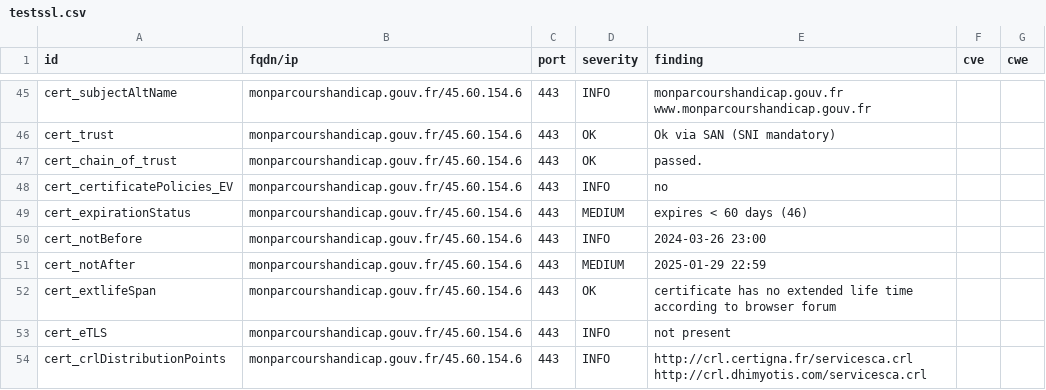
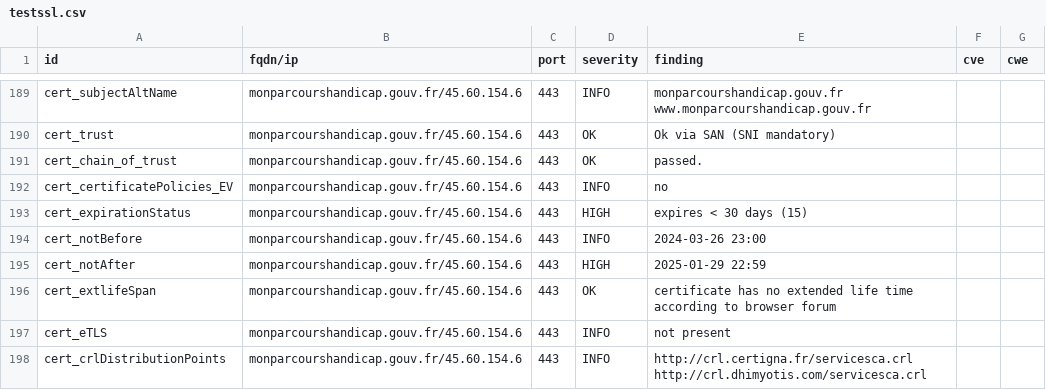
Before and after one commit to GKO-org/dashlordPrd7, a CSV file: results/aHR0cHM6Ly9tb25wYXJjb3Vyc2hhbmRpY2FwLmdvdXYuZnI=/testssl.csv, drawn as a sheet; only a part is shown, gaps mark what is left out; the diff covers the shown part only.

```diff
--- a/results/aHR0cHM6Ly9tb25wYXJjb3Vyc2hhbmRpY2FwLmdvdXYuZnI=/testssl.csv
+++ b/results/aHR0cHM6Ly9tb25wYXJjb3Vyc2hhbmRpY2FwLmdvdXYuZnI=/testssl.csv
@@ -48,5 +192,5 @@
 "cert_certificatePolicies_EV","monparcourshandicap.gouv.fr/45.60.154.6","443","INFO","no","",""
-"cert_expirationStatus","monparcourshandicap.gouv.fr/45.60.154.6","443","MEDIUM","expires < 60 days (46)","",""
+"cert_expirationStatus","monparcourshandicap.gouv.fr/45.60.154.6","443","HIGH","expires < 30 days (15)","",""
 "cert_notBefore","monparcourshandicap.gouv.fr/45.60.154.6","443","INFO","2024-03-26 23:00","",""
-"cert_notAfter","monparcourshandicap.gouv.fr/45.60.154.6","443","MEDIUM","2025-01-29 22:59","",""
+"cert_notAfter","monparcourshandicap.gouv.fr/45.60.154.6","443","HIGH","2025-01-29 22:59","",""
 "cert_extlifeSpan","monparcourshandicap.gouv.fr/45.60.154.6","443","OK","certificate has no extended life time according to browser forum","",""
```
Also changed, not shown: 2 added rows, 2 removed rows and 142 moved rows elsewhere in this file, 7 other files.
